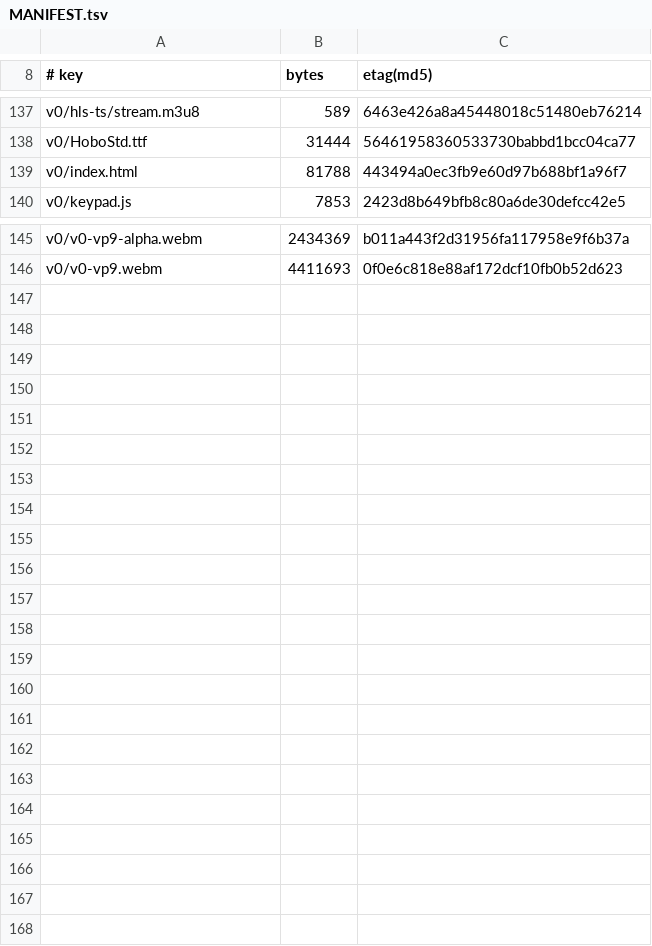
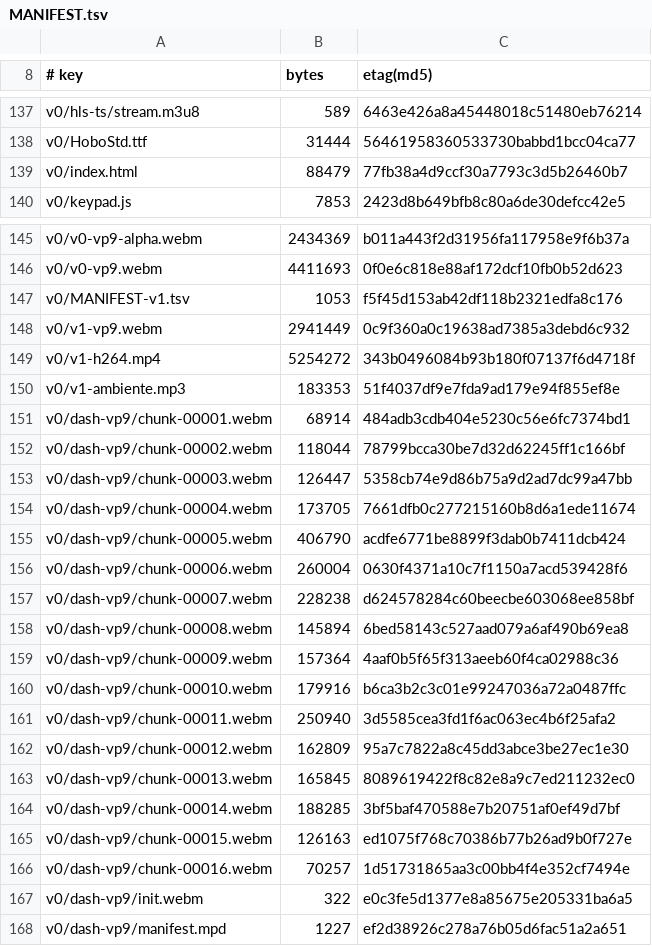
Before and after one commit to leoIglesias-hash/vgen, a TSV file: deploy/asciline-player/MANIFEST.tsv, drawn as a sheet; only a part is shown, gaps mark what is left out.

```diff
--- a/deploy/asciline-player/MANIFEST.tsv
+++ b/deploy/asciline-player/MANIFEST.tsv
@@ -138,3 +138,3 @@ v0/hls-ts/stream.m3u8	589	6463e426a8a45448018c51480eb76214
 v0/HoboStd.ttf	31444	56461958360533730babbd1bcc04ca77
-v0/index.html	81788	443494a0ec3fb9e60d97b688bf1a96f7
+v0/index.html	88479	77fb38a4d9ccf30a7793c3d5b26460b7
 v0/keypad.js	7853	2423d8b649bfb8c80a6de30defcc42e5
@@ -146 +146,23 @@ v0/v0-vp9-alpha.webm	2434369	b011a443f2d31956fa117958e9f6b37a
 v0/v0-vp9.webm	4411693	0f0e6c818e88af172dcf10fb0b52d623
+v0/MANIFEST-v1.tsv	1053	f5f45d153ab42df118b2321edfa8c176
+v0/v1-vp9.webm	2941449	0c9f360a0c19638ad7385a3debd6c932
+v0/v1-h264.mp4	5254272	343b0496084b93b180f07137f6d4718f
+v0/v1-ambiente.mp3	183353	51f4037df9e7fda9ad179e94f855ef8e
+v0/dash-vp9/chunk-00001.webm	68914	484adb3cdb404e5230c56e6fc7374bd1
+v0/dash-vp9/chunk-00002.webm	118044	78799bcca30be7d32d62245ff1c166bf
+v0/dash-vp9/chunk-00003.webm	126447	5358cb74e9d86b75a9d2ad7dc99a47bb
+v0/dash-vp9/chunk-00004.webm	173705	7661dfb0c277215160b8d6a1ede11674
+v0/dash-vp9/chunk-00005.webm	406790	acdfe6771be8899f3dab0b7411dcb424
+v0/dash-vp9/chunk-00006.webm	260004	0630f4371a10c7f1150a7acd539428f6
+v0/dash-vp9/chunk-00007.webm	228238	d624578284c60beecbe603068ee858bf
+v0/dash-vp9/chunk-00008.webm	145894	6bed58143c527aad079a6af490b69ea8
+v0/dash-vp9/chunk-00009.webm	157364	4aaf0b5f65f313aeeb60f4ca02988c36
+v0/dash-vp9/chunk-00010.webm	179916	b6ca3b2c3c01e99247036a72a0487ffc
+v0/dash-vp9/chunk-00011.webm	250940	3d5585cea3fd1f6ac063ec4b6f25afa2
+v0/dash-vp9/chunk-00012.webm	162809	95a7c7822a8c45dd3abce3be27ec1e30
+v0/dash-vp9/chunk-00013.webm	165845	8089619422f8c82e8a9c7ed211232ec0
+v0/dash-vp9/chunk-00014.webm	188285	3bf5baf470588e7b20751af0ef49d7bf
+v0/dash-vp9/chunk-00015.webm	126163	ed1075f768c70386b77b26ad9b0f727e
+v0/dash-vp9/chunk-00016.webm	70257	1d51731865aa3c00bb4f4e352cf7494e
+v0/dash-vp9/init.webm	322	e0c3fe5d1377e8a85675e205331ba6a5
+v0/dash-vp9/manifest.mpd	1227	ef2d38926c278a76b05d6fac51a2a651
```
Also changed, not shown: 1 other file.
